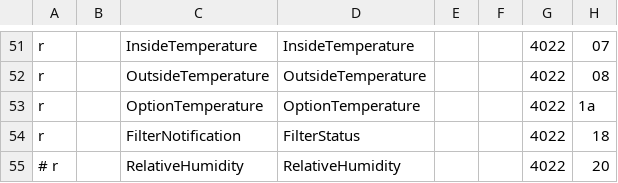
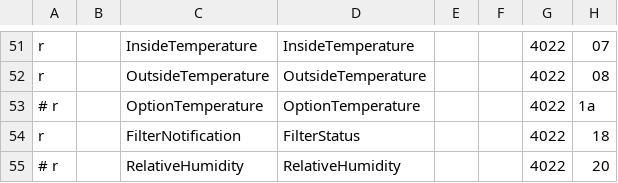
Before and after one commit to pvyleta/ebusd-configuration, a CSV file: ebusd-2.1.x/en/encon/3c.Sky300.csv, drawn as a sheet; only a part is shown, gaps mark what is left out; the diff names each change by its address in the sheet, - before the commit and + after, or states it on an @@ line.

Commit message:
Commented out unused temperature sensor

```diff
--- a/ebusd-2.1.x/en/encon/3c.Sky300.csv
+++ b/ebusd-2.1.x/en/encon/3c.Sky300.csv
-A53: r
+A53: # r
```
